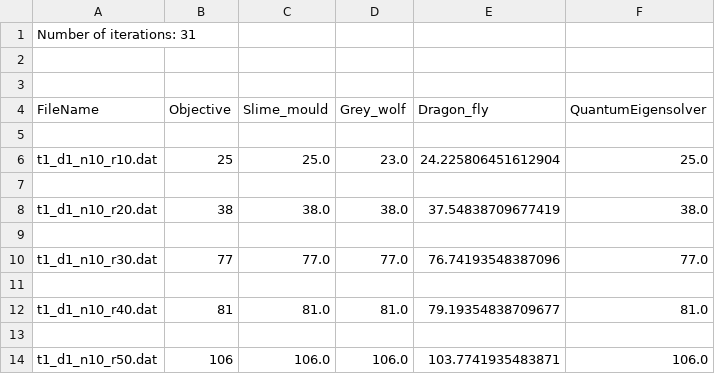
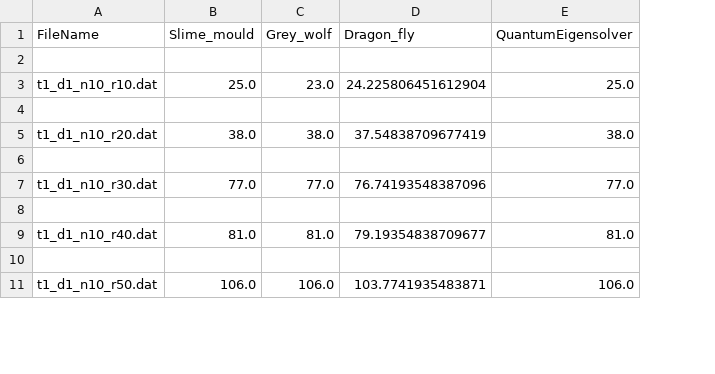
Before and after one commit to DaniloLopez/QuantumAlgorithmToSolveKnapsackProblem, a CSV file: Algorithm_BKP_Quantum_Solution/solutions/t1_d1_n5-10_r10-50_fitness.csv, drawn as a sheet; only a part is shown; removed rows and columns are numbered as before the commit, all else as after; the diff names each change by its address in the sheet, - before the commit and + after, or states it on an @@ line.

Commit message:
format result fitness

```diff
--- a/Algorithm_BKP_Quantum_Solution/solutions/t1_d1_n5-10_r10-50_fitness.csv
+++ b/Algorithm_BKP_Quantum_Solution/solutions/t1_d1_n5-10_r10-50_fitness.csv
-column B (Objective), rows 6-14: 25 |  | 38 |  | 77 |  | 81 |  | 106
-row 1: Number of iterations: 31
-row 2: (empty)
-row 3: (empty)
```
Also changed, not shown: Algorithm_BKP_Quantum_Solution/solutions/t2_d1_n5-10_r10-50_fitness.csv.
